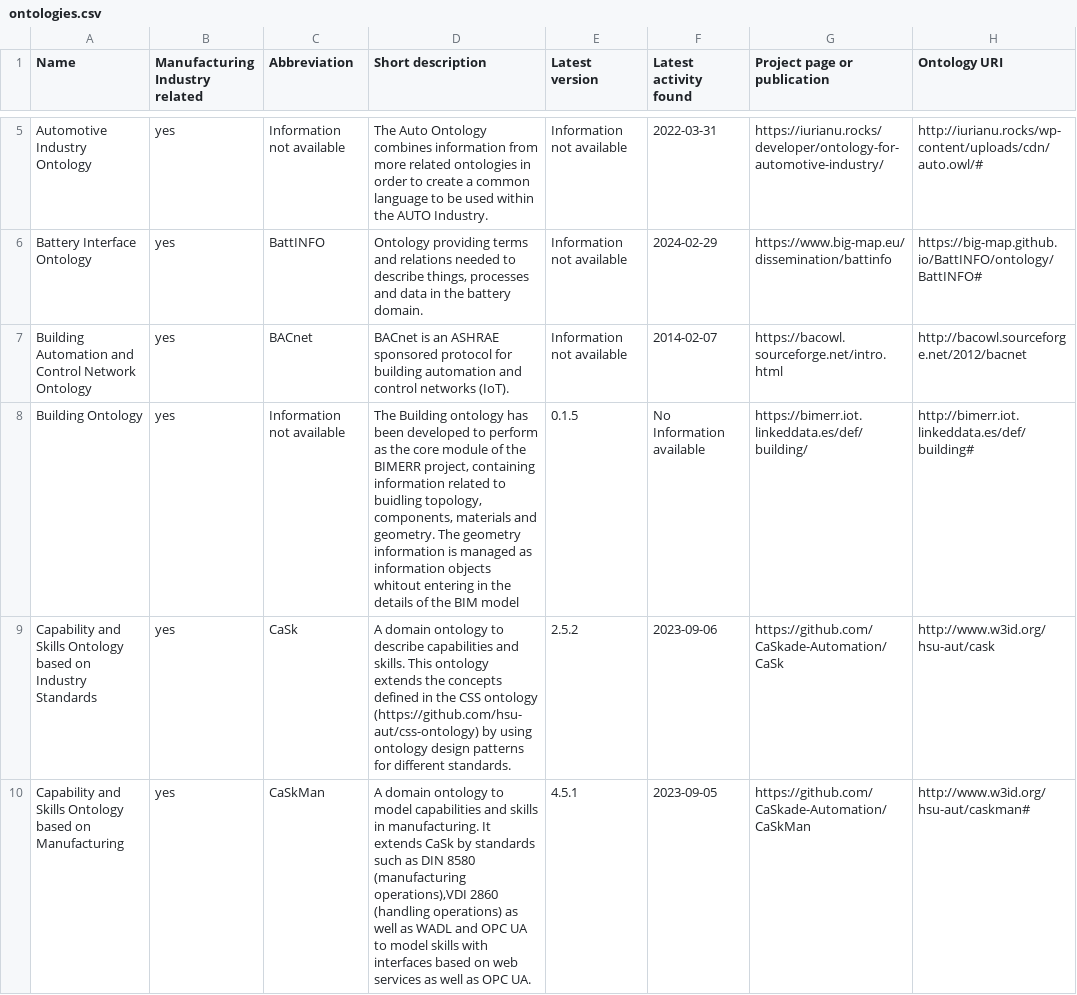
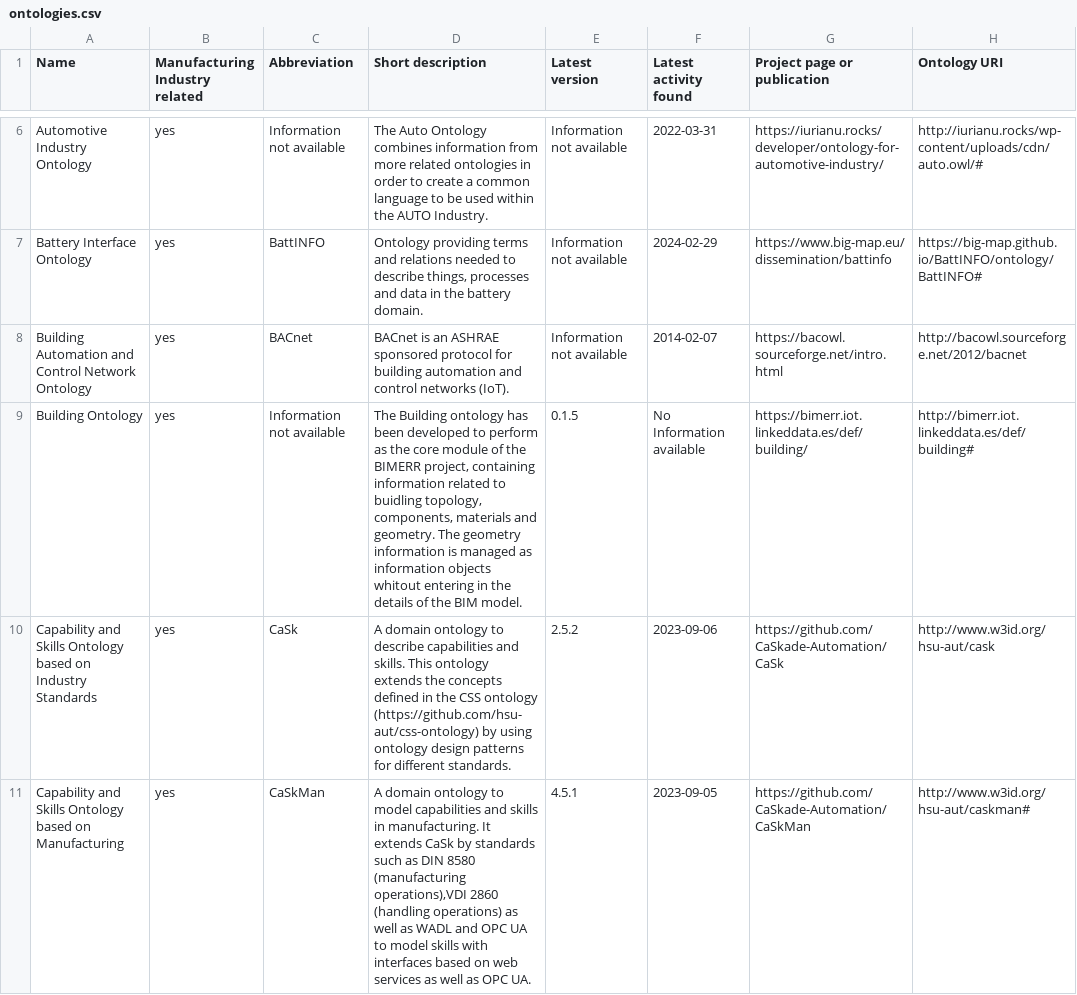
Before and after one commit to k00ni/manufacturing-industry-ontology-list, a CSV file: ontologies.csv, drawn as a sheet; only a part is shown, gaps mark what is left out; addresses are those after the commit; the diff covers the shown part only; the diff names each change by its address in the sheet, - before the commit and + after, or states it on an @@ line.

```diff
--- a/ontologies.csv
+++ b/ontologies.csv
-D9 (Short description): …the BIM model
+D9 (Short description): …the BIM model.
```
Also changed, not shown: 2 added rows and 9 edited cells elsewhere in this file, 2 other files.
